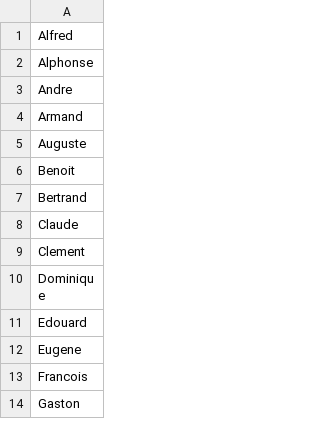
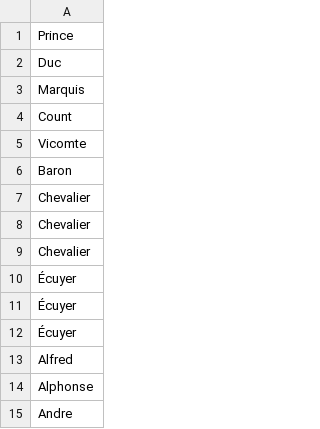
Before and after one commit to Viktor-Butkovich/Scramble-for-Africa-game, a CSV file: text/flavor_minister_french_first_names.csv, drawn as a sheet; only a part is shown; the shorter side is filled out with more unchanged rows; the diff names each change by its address in the sheet, - before the commit and + after, or states it on an @@ line.

```diff
--- a/text/flavor_minister_french_first_names.csv
+++ b/text/flavor_minister_french_first_names.csv
+row 1: Prince
+row 2: Duc
+row 3: Marquis
+row 4: Count
+row 5: Vicomte
+row 6: Baron
+row 7: Chevalier
+row 8: Chevalier
+row 9: Chevalier
+row 10: Écuyer
+row 11: Écuyer
+row 12: Écuyer
```
Also changed, not shown: text/flavor_minister_portuguese_first_names.csv, 15 other files.
